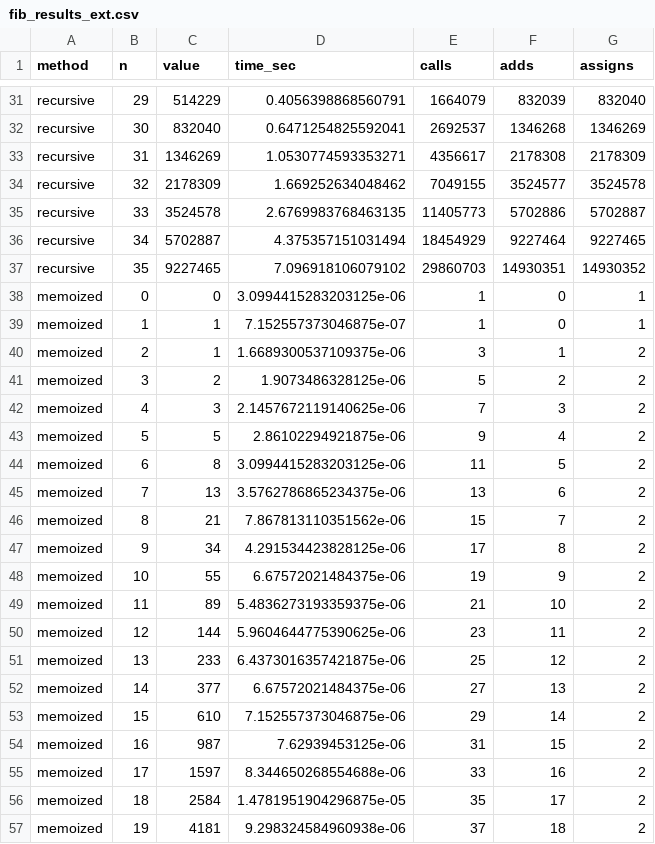
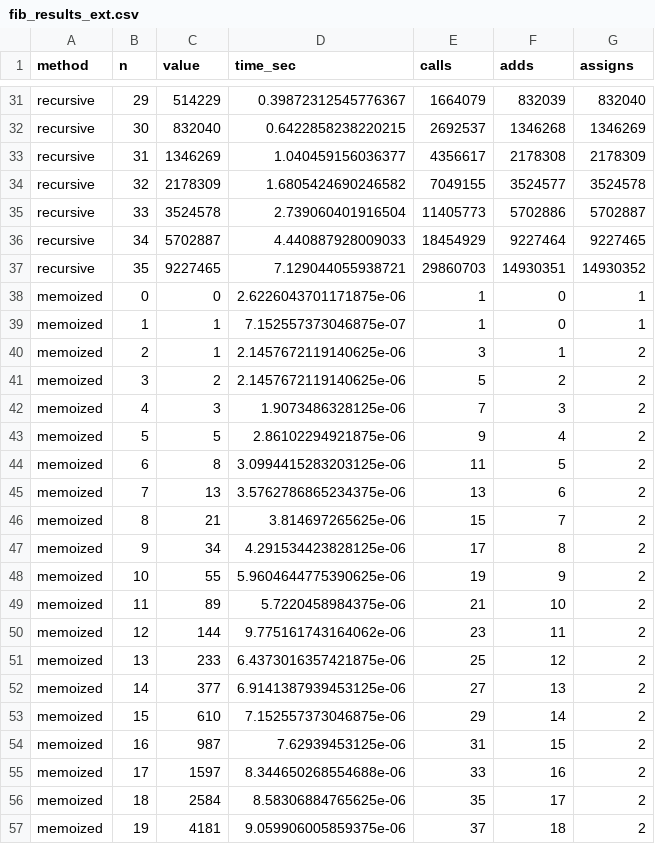
Before and after one commit to swosu/SwosuCsPythonExamples, a CSV file: Discrete_Structures/Ch05/student_workbook/fib_results_ext.csv, drawn as a sheet; only a part is shown, gaps mark what is left out; the diff covers the shown part only; the diff names each change by its address in the sheet, - before the commit and + after, or states it on an @@ line.

```diff
--- a/Discrete_Structures/Ch05/student_workbook/fib_results_ext.csv
+++ b/Discrete_Structures/Ch05/student_workbook/fib_results_ext.csv
-D31 (time_sec): 0.4056398868560791
+D31 (time_sec): 0.39872312545776367
-D32 (time_sec): 0.6471254825592041
+D32 (time_sec): 0.6422858238220215
-D33 (time_sec): 1.0530774593353271
+D33 (time_sec): 1.040459156036377
-D34 (time_sec): 1.669252634048462
+D34 (time_sec): 1.6805424690246582
-D35 (time_sec): 2.6769983768463135
+D35 (time_sec): 2.739060401916504
-D36 (time_sec): 4.375357151031494
+D36 (time_sec): 4.440887928009033
-D37 (time_sec): 7.096918106079102
+D37 (time_sec): 7.129044055938721
-D38 (time_sec): 3.0994415283203125e-06
+D38 (time_sec): 2.6226043701171875e-06
-D40 (time_sec): 1.6689300537109375e-06
+D40 (time_sec): 2.1457672119140625e-06
-D41 (time_sec): 1.9073486328125e-06
+D41 (time_sec): 2.1457672119140625e-06
-D42 (time_sec): 2.1457672119140625e-06
+D42 (time_sec): 1.9073486328125e-06
-D46 (time_sec): 7.867813110351562e-06
+D46 (time_sec): 3.814697265625e-06
-D48 (time_sec): 6.67572021484375e-06
+D48 (time_sec): 5.9604644775390625e-06
-D49 (time_sec): 5.4836273193359375e-06
+D49 (time_sec): 5.7220458984375e-06
-D50 (time_sec): 5.9604644775390625e-06
+D50 (time_sec): 9.775161743164062e-06
-D52 (time_sec): 6.67572021484375e-06
+D52 (time_sec): 6.9141387939453125e-06
-D56 (time_sec): 1.4781951904296875e-05
+D56 (time_sec): 8.58306884765625e-06
-D57 (time_sec): 9.298324584960938e-06
+D57 (time_sec): 9.059906005859375e-06
```
Also changed, not shown: 53 edited cells elsewhere in this file, Discrete_Structures/Ch05/student_workbook/fib_memtrace.csv, 6 other files.
